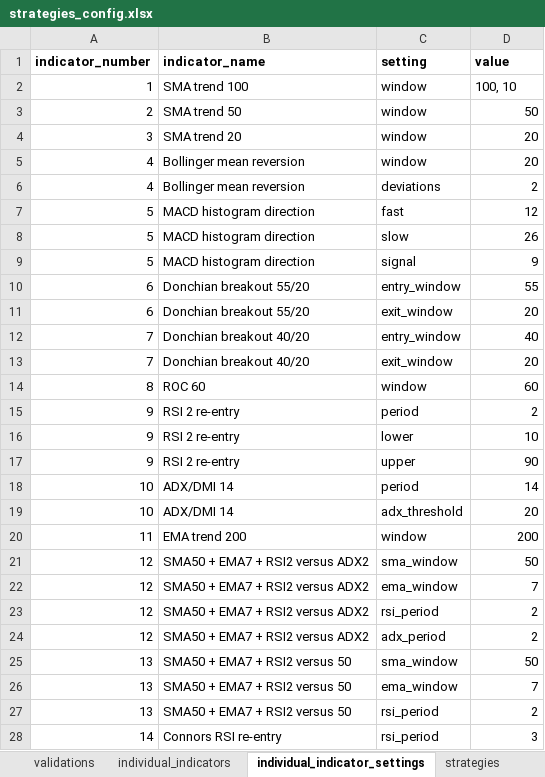
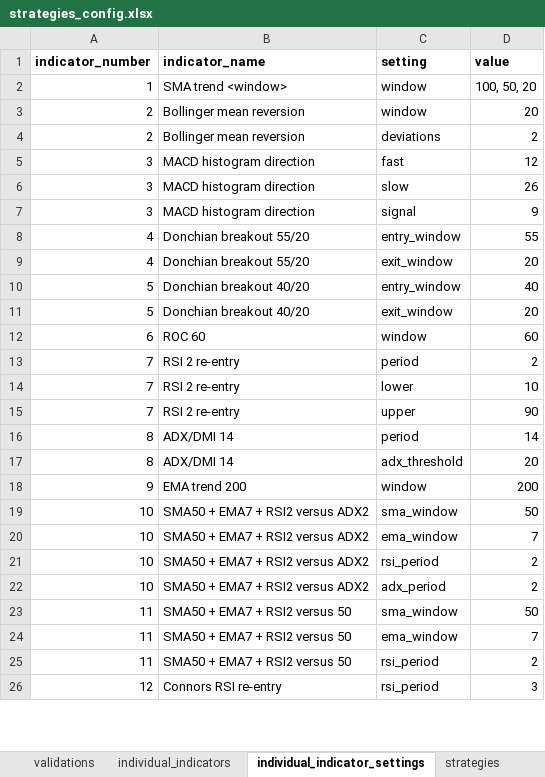
Before and after one commit to 123pieter/super_indicator, an Excel workbook: research_configs/strategies_config.xlsx, sheet individual_indicator_settings, drawn as a sheet; only a part is shown; values as stored, in another font and other column widths than the file's, no borders; removed rows and columns are numbered as before the commit, all else as after; the diff covers the shown part only; the diff names each change by its address in the sheet, - before the commit and + after, or states it on an @@ line.

```diff
--- a/research_configs/strategies_config.xlsx (sheet individual_indicator_settings)
+++ b/research_configs/strategies_config.xlsx (sheet individual_indicator_settings)
-B2 (indicator_name): SMA trend 100
+B2 (indicator_name): SMA trend <window>
-D2 (value): 100, 10
+D2 (value): 100, 50, 20
-row 3: 2 | SMA trend 50 | window | 50
-row 4: 3 | SMA trend 20 | window | 20
-A3:A4 (indicator_number): 4
+A3:A4 (indicator_number): 2
-A5:A7 (indicator_number): 5
+A5:A7 (indicator_number): 3
-A8:A9 (indicator_number): 6
+A8:A9 (indicator_number): 4
-A10:A11 (indicator_number): 7
+A10:A11 (indicator_number): 5
-A12 (indicator_number): 8
+A12 (indicator_number): 6
-A13:A15 (indicator_number): 9
+A13:A15 (indicator_number): 7
-A16:A17 (indicator_number): 10
+A16:A17 (indicator_number): 8
-A18 (indicator_number): 11
+A18 (indicator_number): 9
-A19:A22 (indicator_number): 12
+A19:A22 (indicator_number): 10
-A23:A25 (indicator_number): 13
+A23:A25 (indicator_number): 11
-A26 (indicator_number): 14
+A26 (indicator_number): 12
```
Also changed, not shown: 15 added rows and 34 edited cells elsewhere in this sheet, sheet strategies, sheet strategy_components, sheet strategy_entry_filters, sheet individual_indicators, sheet User Manual, formulas that keep their value, charts or pictures, 18 other files.
